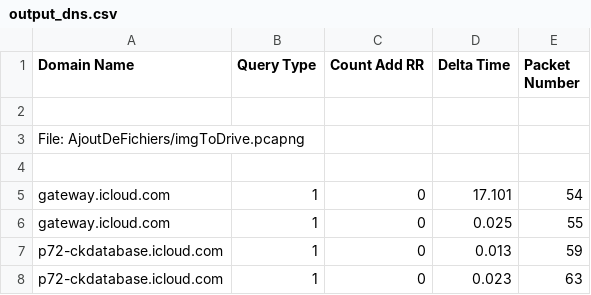
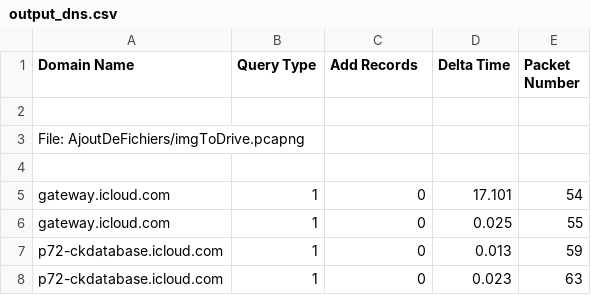
Before and after one commit to EBarette/LINFO1341-Projet1, a CSV file: output_dns.csv, drawn as a sheet; only a part is shown.

```diff
--- a/output_dns.csv
+++ b/output_dns.csv
@@ -1,2 +1,2 @@
-Domain Name,Query Type,Count Add RR,Delta Time,Packet Number
+Domain Name,Query Type,Add Records,Delta Time,Packet Number
 
```
Also changed, not shown: 1 other file.
